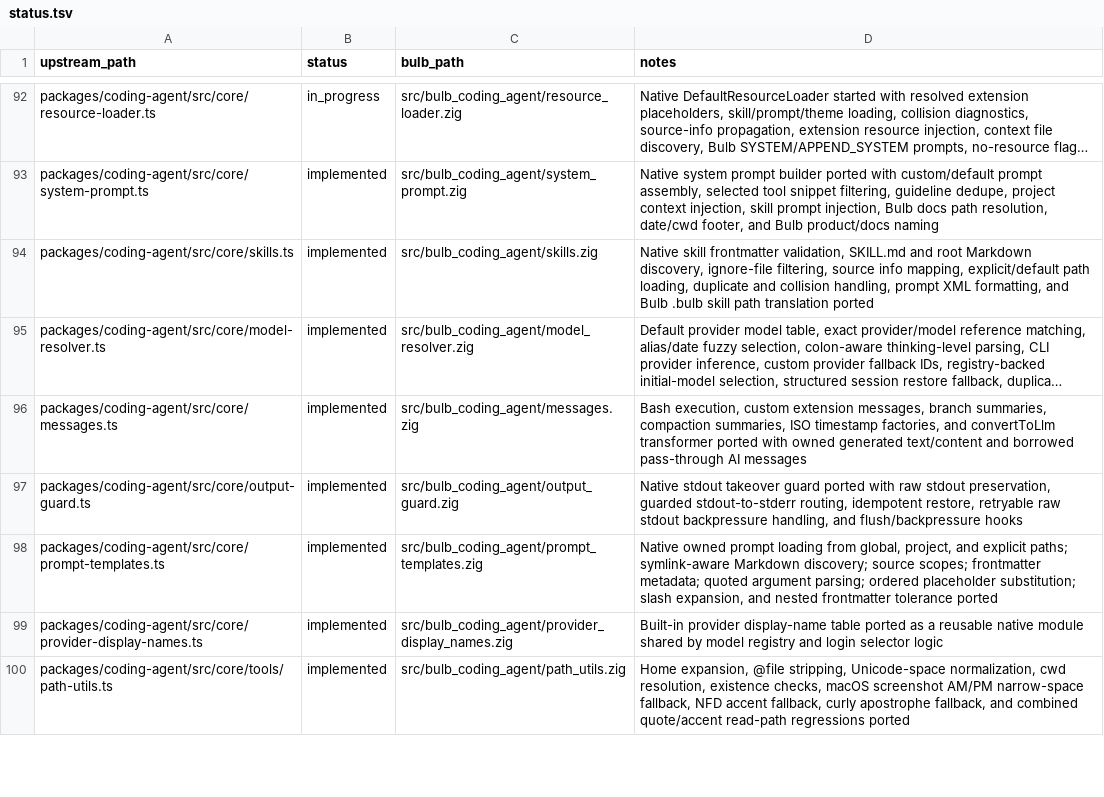
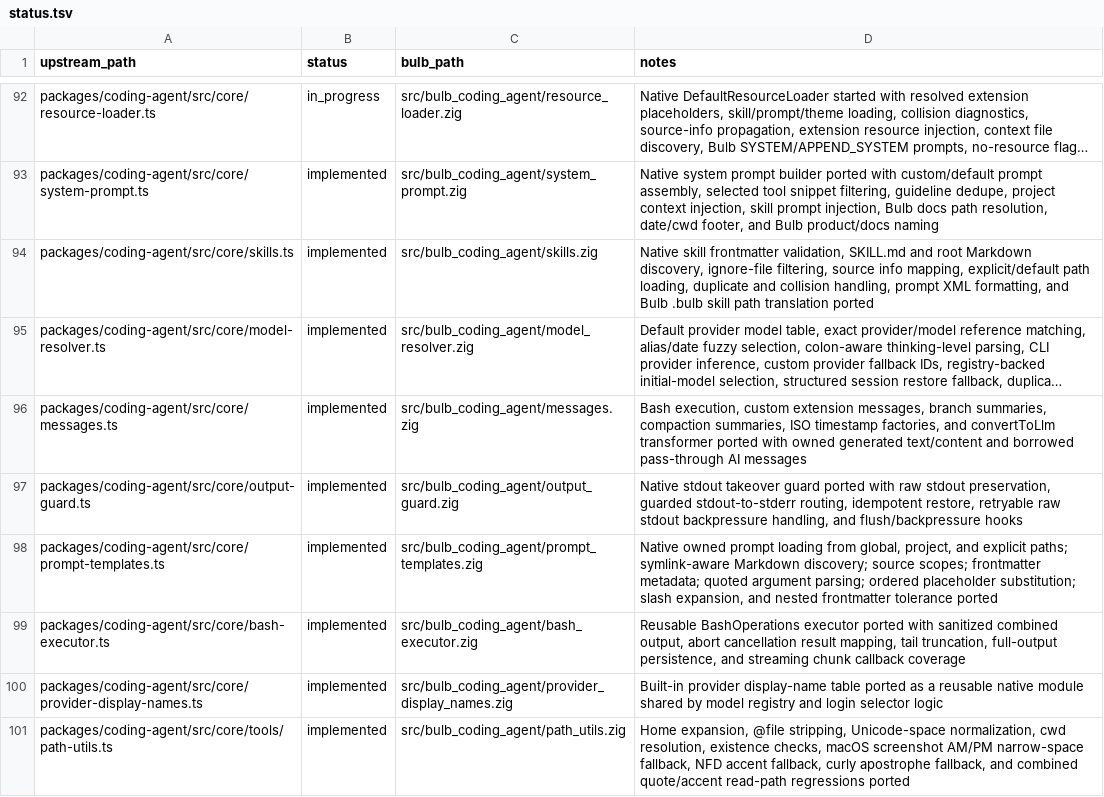
Before and after one commit to anggakhrsma/bulb, a TSV file: parity/status.tsv, drawn as a sheet; only a part is shown, gaps mark what is left out; long unchanged cells end in …; the diff covers the shown part only; the diff names each change by its address in the sheet, - before the commit and + after, or states it on an @@ line.

Commit message:
feat: port bash tool

```diff
--- a/parity/status.tsv
+++ b/parity/status.tsv
+row 99: packages/coding-agent/src/core/bash-executor.ts | implemented | src/bulb_coding_agent/bash_executor.zig | Reusable BashOperations executor ported with sanitized combined output, abort cancellation result mapping, tail truncation, full-output persistence, and streaming chunk callback coverage
```
Also changed, not shown: 2 added rows and 2 edited cells elsewhere in this file, parity/ledger.tsv, 5 other files.
